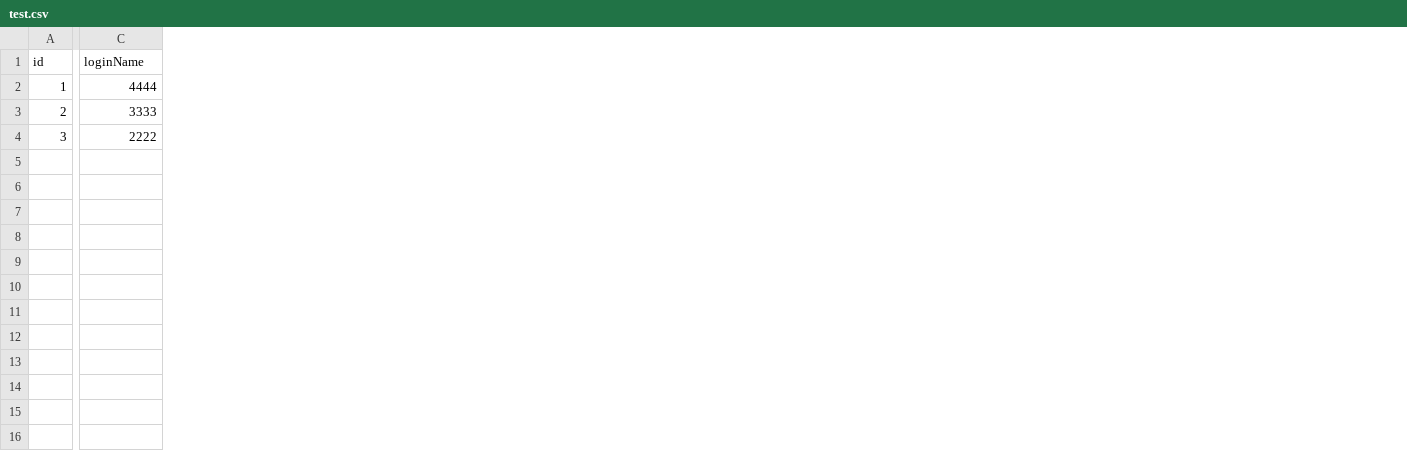
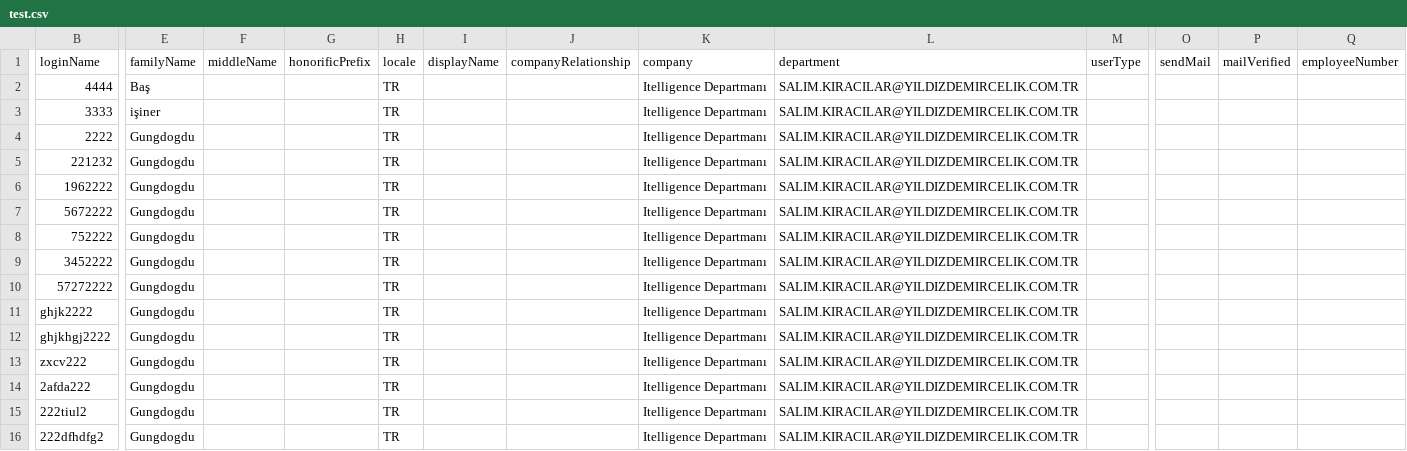
Before and after one commit to xogundogdu/ConsolePython, a CSV file: test.csv, drawn as a sheet; only a part is shown, gaps mark what is left out; removed rows and columns are numbered as before the commit, all else as after; rows hold the shown columns only; the diff covers the shown part only; the diff names each change by its address in the sheet, - before the commit and + after, or states it on an @@ line.

```diff
--- a/test.csv
+++ b/test.csv
-column A (id), rows 2-4: 1 | 2 | 3
+column E (familyName), rows 2-4: Baş | işiner | Gungdogdu
+column F (middleName), empty
+column G (honorificPrefix), empty
+column H (locale), rows 2-4: all TR
+column I (displayName), empty
+column J (companyRelationship), empty
+column K (company), rows 2-4: all Itelligence Departmanı
+column L (department), rows 2-4: all SALIM.KIRACILAR@YILDIZDEMIRCELIK.COM.TR
+column M (userType), empty
+column O (sendMail), empty
+column P (mailVerified), empty
+column Q (employeeNumber), empty
+row 5: 221232 | Gungdogdu |  |  | TR |  |  | Itelligence Departmanı | SALIM.KIRACILAR@YILDIZDEMIRCELIK.COM.TR
+row 6: 1962222 | Gungdogdu |  |  | TR |  |  | Itelligence Departmanı | SALIM.KIRACILAR@YILDIZDEMIRCELIK.COM.TR
+row 7: 5672222 | Gungdogdu |  |  | TR |  |  | Itelligence Departmanı | SALIM.KIRACILAR@YILDIZDEMIRCELIK.COM.TR
+row 8: 752222 | Gungdogdu |  |  | TR |  |  | Itelligence Departmanı | SALIM.KIRACILAR@YILDIZDEMIRCELIK.COM.TR
+row 9: 3452222 | Gungdogdu |  |  | TR |  |  | Itelligence Departmanı | SALIM.KIRACILAR@YILDIZDEMIRCELIK.COM.TR
+row 10: 57272222 | Gungdogdu |  |  | TR |  |  | Itelligence Departmanı | SALIM.KIRACILAR@YILDIZDEMIRCELIK.COM.TR
+row 11: ghjk2222 | Gungdogdu |  |  | TR |  |  | Itelligence Departmanı | SALIM.KIRACILAR@YILDIZDEMIRCELIK.COM.TR
+row 12: ghjkhgj2222 | Gungdogdu |  |  | TR |  |  | Itelligence Departmanı | SALIM.KIRACILAR@YILDIZDEMIRCELIK.COM.TR
+row 13: zxcv222 | Gungdogdu |  |  | TR |  |  | Itelligence Departmanı | SALIM.KIRACILAR@YILDIZDEMIRCELIK.COM.TR
+row 14: 2afda222 | Gungdogdu |  |  | TR |  |  | Itelligence Departmanı | SALIM.KIRACILAR@YILDIZDEMIRCELIK.COM.TR
+row 15: 222tiul2 | Gungdogdu |  |  | TR |  |  | Itelligence Departmanı | SALIM.KIRACILAR@YILDIZDEMIRCELIK.COM.TR
+row 16: 222dfhdfg2 | Gungdogdu |  |  | TR |  |  | Itelligence Departmanı | SALIM.KIRACILAR@YILDIZDEMIRCELIK.COM.TR
```
Also changed, not shown: 6 added columns and 12 edited cells elsewhere in this file, 2 other files.
